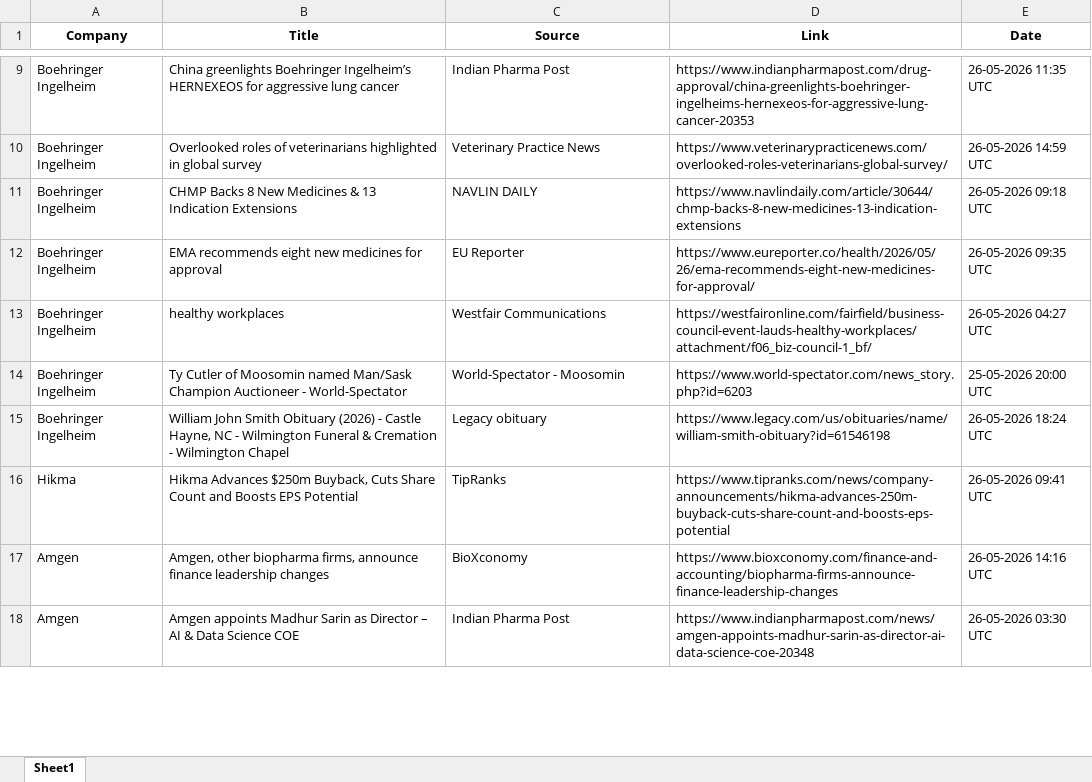
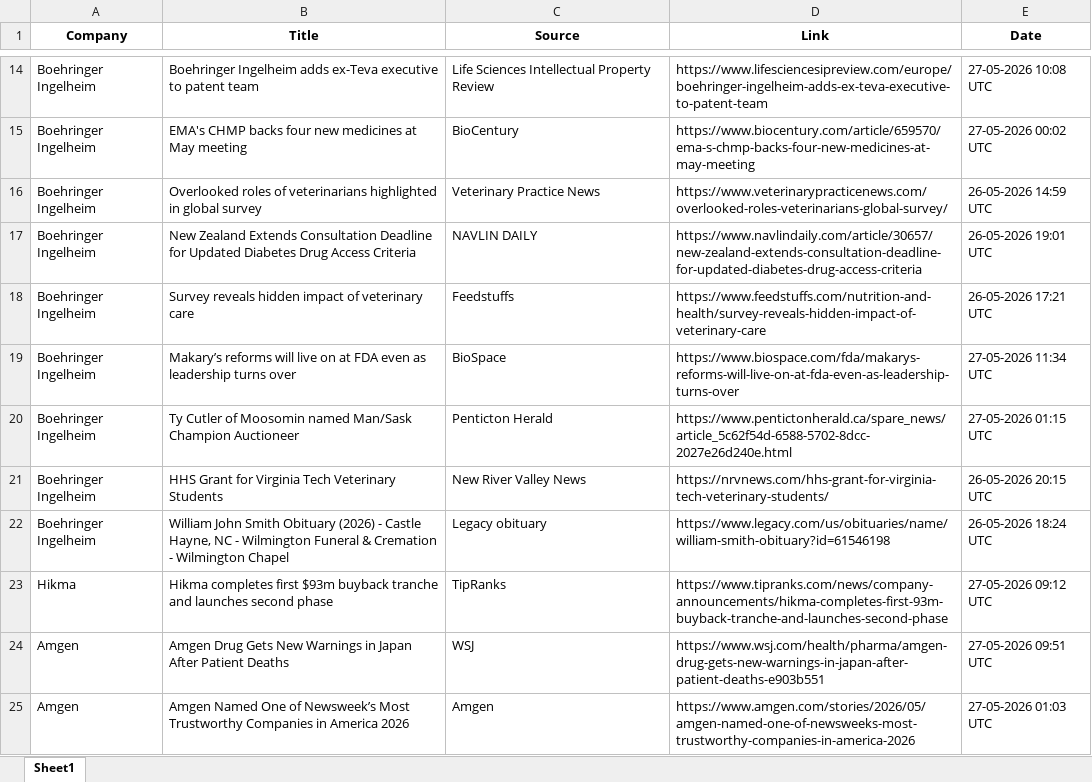
Before and after one commit to synapseKrishna/Ved, an Excel workbook: news_results_raw.xlsx, sheet Sheet1, drawn as a sheet; only a part is shown, gaps mark what is left out; values as stored, in another font and other column widths than the file's, no borders; addresses are those after the commit; the diff covers the shown part only; the diff names each change by its address in the sheet, - before the commit and + after, or states it on an @@ line.

```diff
--- a/news_results_raw.xlsx (sheet Sheet1)
+++ b/news_results_raw.xlsx (sheet Sheet1)
-B14 (Title): China greenlights Boehringer Ingelheim’s HERNEXEOS for aggressive lung cancer
+B14 (Title): Boehringer Ingelheim adds ex-Teva executive to patent team
-C14 (Source): Indian Pharma Post
+C14 (Source): Life Sciences Intellectual Property Review
-D14 (Link): https://www.indianpharmapost.com/drug-approval/china-greenlights-boehringer-ingelheims-hernexeos-for-aggressive-lung-cancer-20353
+D14 (Link): https://www.lifesciencesipreview.com/europe/boehringer-ingelheim-adds-ex-teva-executive-to-patent-team
-E14 (Date): 26-05-2026 11:35 UTC
+E14 (Date): 27-05-2026 10:08 UTC
+row 15: Boehringer Ingelheim | EMA's CHMP backs four new medicines at May meeting | BioCentury | https://www.biocentury.com/article/659570/ema-s-chmp-backs-four-new-medicines-at-may-meeting | 27-05-2026 00:02 UTC
-B17 (Title): CHMP Backs 8 New Medicines & 13 Indication Extensions
+B17 (Title): New Zealand Extends Consultation Deadline for Updated Diabetes Drug Access Criteria
-D17 (Link): https://www.navlindaily.com/article/30644/chmp-backs-8-new-medicines-13-indication-extensions
+D17 (Link): https://www.navlindaily.com/article/30657/new-zealand-extends-consultation-deadline-for-updated-diabetes-drug-access-criteria
-E17 (Date): 26-05-2026 09:18 UTC
+E17 (Date): 26-05-2026 19:01 UTC
-B18 (Title): EMA recommends eight new medicines for approval
+B18 (Title): Survey reveals hidden impact of veterinary care
-C18 (Source): EU Reporter
+C18 (Source): Feedstuffs
-D18 (Link): https://www.eureporter.co/health/2026/05/26/ema-recommends-eight-new-medicines-for-approval/
+D18 (Link): https://www.feedstuffs.com/nutrition-and-health/survey-reveals-hidden-impact-of-veterinary-care
-E18 (Date): 26-05-2026 09:35 UTC
+E18 (Date): 26-05-2026 17:21 UTC
-B19 (Title): healthy workplaces
+B19 (Title): Makary’s reforms will live on at FDA even as leadership turns over
-C19 (Source): Westfair Communications
+C19 (Source): BioSpace
-D19 (Link): https://westfaironline.com/fairfield/business-council-event-lauds-healthy-workplaces/attachment/f06_biz-council-1_bf/
+D19 (Link): https://www.biospace.com/fda/makarys-reforms-will-live-on-at-fda-even-as-leadership-turns-over
-E19 (Date): 26-05-2026 04:27 UTC
+E19 (Date): 27-05-2026 11:34 UTC
-B20 (Title): …Champion Auctioneer - World-Spectator
+B20 (Title): …Champion Auctioneer
-C20 (Source): World-Spectator - Moosomin
+C20 (Source): Penticton Herald
-D20 (Link): https://www.world-spectator.com/news_story.php?id=6203
+D20 (Link): https://www.pentictonherald.ca/spare_news/article_5c62f54d-6588-5702-8dcc-2027e26d240e.html
-E20 (Date): 25-05-2026 20:00 UTC
+E20 (Date): 27-05-2026 01:15 UTC
+row 21: Boehringer Ingelheim | HHS Grant for Virginia Tech Veterinary Students | New River Valley News | https://nrvnews.com/hhs-grant-for-virginia-tech-veterinary-students/ | 26-05-2026 20:15 UTC
-B23 (Title): Hikma Advances $250m Buyback, Cuts Share Count and Boosts EPS Potential
+B23 (Title): Hikma completes first $93m buyback tranche and launches second phase
-D23 (Link): https://www.tipranks.com/news/company-announcements/hikma-advances-250m-buyback-cuts-share-count-and-boosts-eps-potential
+D23 (Link): https://www.tipranks.com/news/company-announcements/hikma-completes-first-93m-buyback-tranche-and-launches-second-phase
-E23 (Date): 26-05-2026 09:41 UTC
+E23 (Date): 27-05-2026 09:12 UTC
-B24 (Title): Amgen, other biopharma firms, announce finance leadership changes
+B24 (Title): Amgen Drug Gets New Warnings in Japan After Patient Deaths
-C24 (Source): BioXconomy
+C24 (Source): WSJ
-D24 (Link): https://www.bioxconomy.com/finance-and-accounting/biopharma-firms-announce-finance-leadership-changes
+D24 (Link): https://www.wsj.com/health/pharma/amgen-drug-gets-new-warnings-in-japan-after-patient-deaths-e903b551
-E24 (Date): 26-05-2026 14:16 UTC
+E24 (Date): 27-05-2026 09:51 UTC
-B25 (Title): Amgen appoints Madhur Sarin as Director – AI & Data Science COE
+B25 (Title): Amgen Named One of Newsweek’s Most Trustworthy Companies in America 2026
-C25 (Source): Indian Pharma Post
+C25 (Source): Amgen
-D25 (Link): https://www.indianpharmapost.com/news/amgen-appoints-madhur-sarin-as-director-ai-data-science-coe-20348
+D25 (Link): https://www.amgen.com/stories/2026/05/amgen-named-one-of-newsweeks-most-trustworthy-companies-in-america-2026
-E25 (Date): 26-05-2026 03:30 UTC
+E25 (Date): 27-05-2026 01:03 UTC
```
Also changed, not shown: 48 added rows, 35 removed rows and 230 edited cells elsewhere in this sheet, news_results.xlsx.
